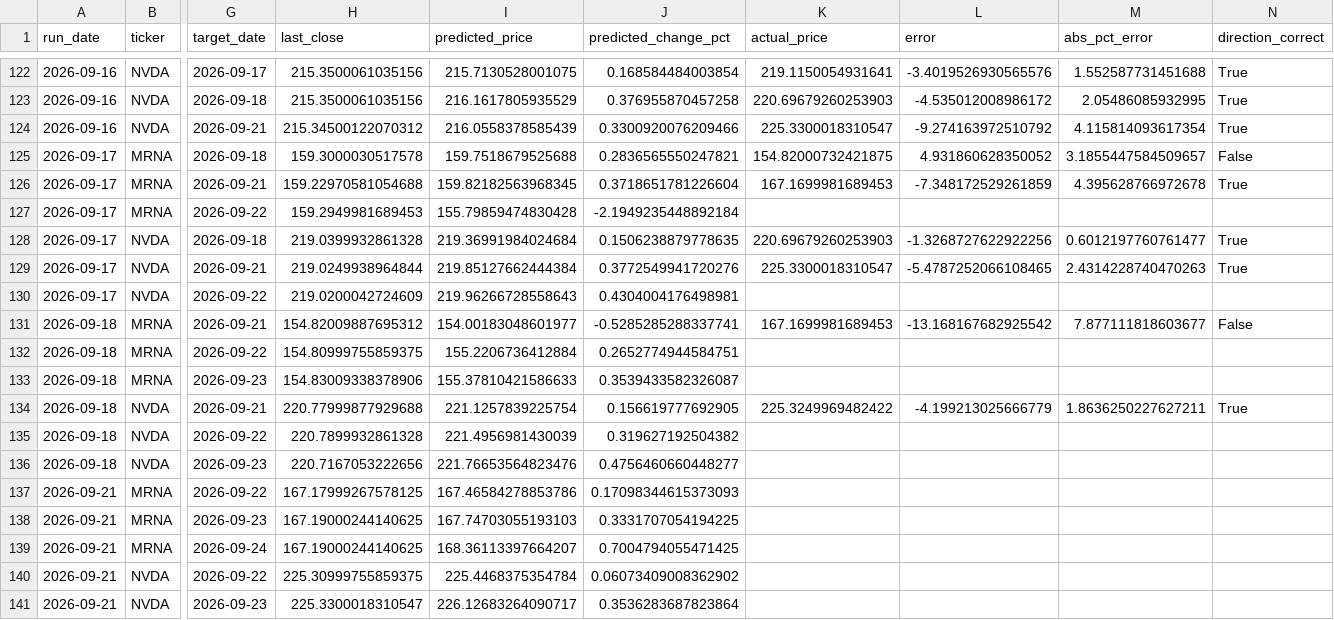
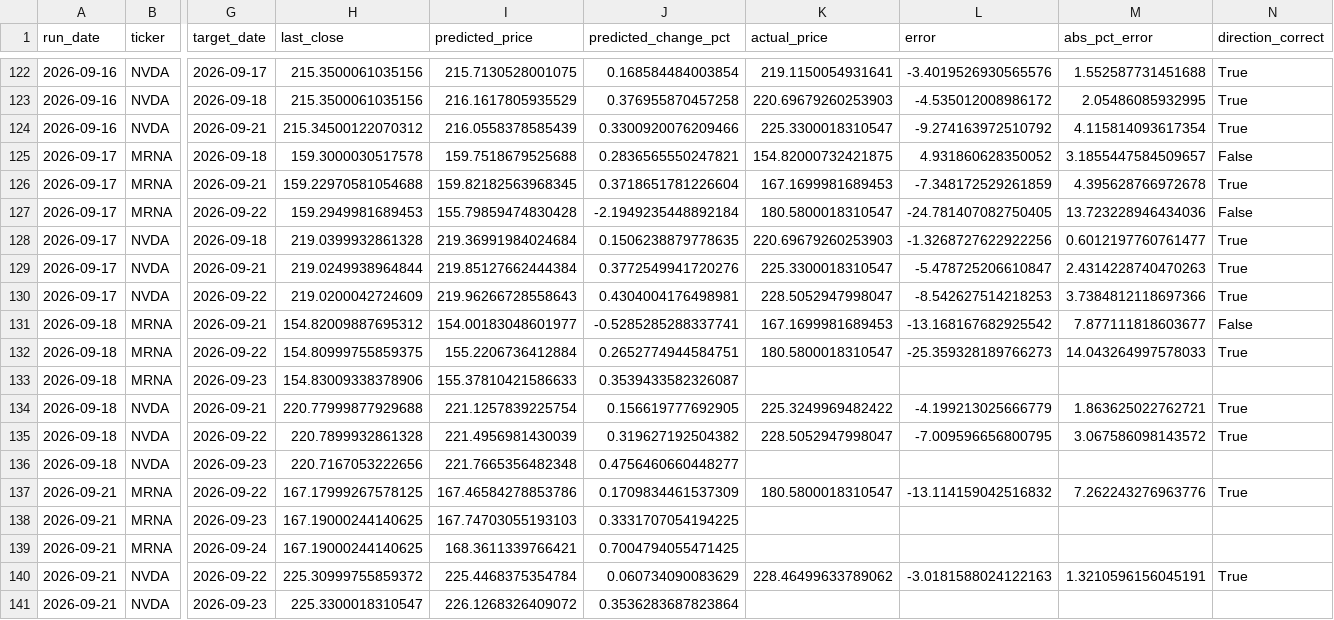
Before and after one commit to kandokmaithong8/stock-toolkit, a CSV file: predictions_log.csv, drawn as a sheet; only a part is shown, gaps mark what is left out; the diff covers the shown part only; the diff names each change by its address in the sheet, - before the commit and + after, or states it on an @@ line.

```diff
--- a/predictions_log.csv
+++ b/predictions_log.csv
-K127 (actual_price): (empty)
+K127 (actual_price): 180.5800018310547
-L127 (error): (empty)
+L127 (error): -24.781407082750405
-M127 (abs_pct_error): (empty)
+M127 (abs_pct_error): 13.723228946434036
-N127 (direction_correct): (empty)
+N127 (direction_correct): False
-L129 (error): -5.4787252066108465
+L129 (error): -5.478725206610847
-K130 (actual_price): (empty)
+K130 (actual_price): 228.5052947998047
-L130 (error): (empty)
+L130 (error): -8.542627514218253
-M130 (abs_pct_error): (empty)
+M130 (abs_pct_error): 3.7384812118697366
-N130 (direction_correct): (empty)
+N130 (direction_correct): True
-K132 (actual_price): (empty)
+K132 (actual_price): 180.5800018310547
-L132 (error): (empty)
+L132 (error): -25.359328189766273
-M132 (abs_pct_error): (empty)
+M132 (abs_pct_error): 14.043264997578033
-N132 (direction_correct): (empty)
+N132 (direction_correct): True
-M134 (abs_pct_error): 1.8636250227627211
+M134 (abs_pct_error): 1.863625022762721
-K135 (actual_price): (empty)
+K135 (actual_price): 228.5052947998047
-L135 (error): (empty)
+L135 (error): -7.009596656800795
-M135 (abs_pct_error): (empty)
+M135 (abs_pct_error): 3.067586098143572
-N135 (direction_correct): (empty)
+N135 (direction_correct): True
-I136 (predicted_price): 221.76653564823476
+I136 (predicted_price): 221.7665356482348
-J137 (predicted_change_pct): 0.17098344615373093
+J137 (predicted_change_pct): 0.1709834461537309
-K137 (actual_price): (empty)
+K137 (actual_price): 180.5800018310547
-L137 (error): (empty)
+L137 (error): -13.114159042516832
-M137 (abs_pct_error): (empty)
+M137 (abs_pct_error): 7.262243276963776
-N137 (direction_correct): (empty)
+N137 (direction_correct): True
-I139 (predicted_price): 168.36113397664207
+I139 (predicted_price): 168.3611339766421
-H140 (last_close): 225.30999755859375
+H140 (last_close): 225.30999755859372
-J140 (predicted_change_pct): 0.06073409008362902
+J140 (predicted_change_pct): 0.060734090083629
-K140 (actual_price): (empty)
+K140 (actual_price): 228.46499633789062
-L140 (error): (empty)
+L140 (error): -3.0181588024122163
-M140 (abs_pct_error): (empty)
+M140 (abs_pct_error): 1.3210596156045191
-N140 (direction_correct): (empty)
+N140 (direction_correct): True
-I141 (predicted_price): 226.12683264090717
+I141 (predicted_price): 226.1268326409072
```
Also changed, not shown: 6 added rows and 3 edited cells elsewhere in this file.
